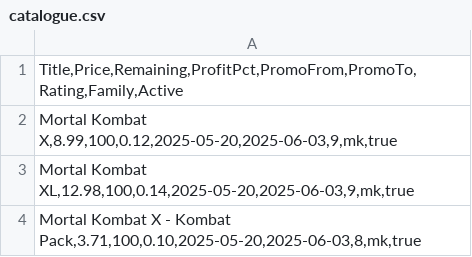
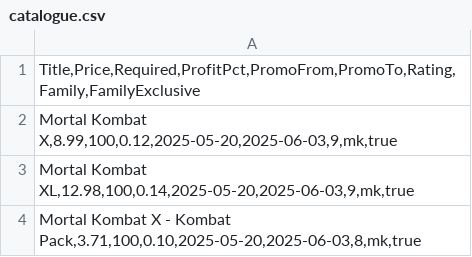
Before and after one commit to rpkwiecinski/GiftCardEngineServer, a CSV file: GiftCardEngineServer/catalogue.csv, drawn as a sheet; only a part is shown.

```diff
--- a/GiftCardEngineServer/catalogue.csv
+++ b/GiftCardEngineServer/catalogue.csv
@@ -1,2 +1,2 @@
-"Title,Price,Remaining,ProfitPct,PromoFrom,PromoTo,Rating,Family,Active"
+"Title,Price,Required,ProfitPct,PromoFrom,PromoTo,Rating,Family,FamilyExclusive"
 "Mortal Kombat X,8.99,100,0.12,2025-05-20,2025-06-03,9,mk,true"
```
Also changed, not shown: 15 other files.
